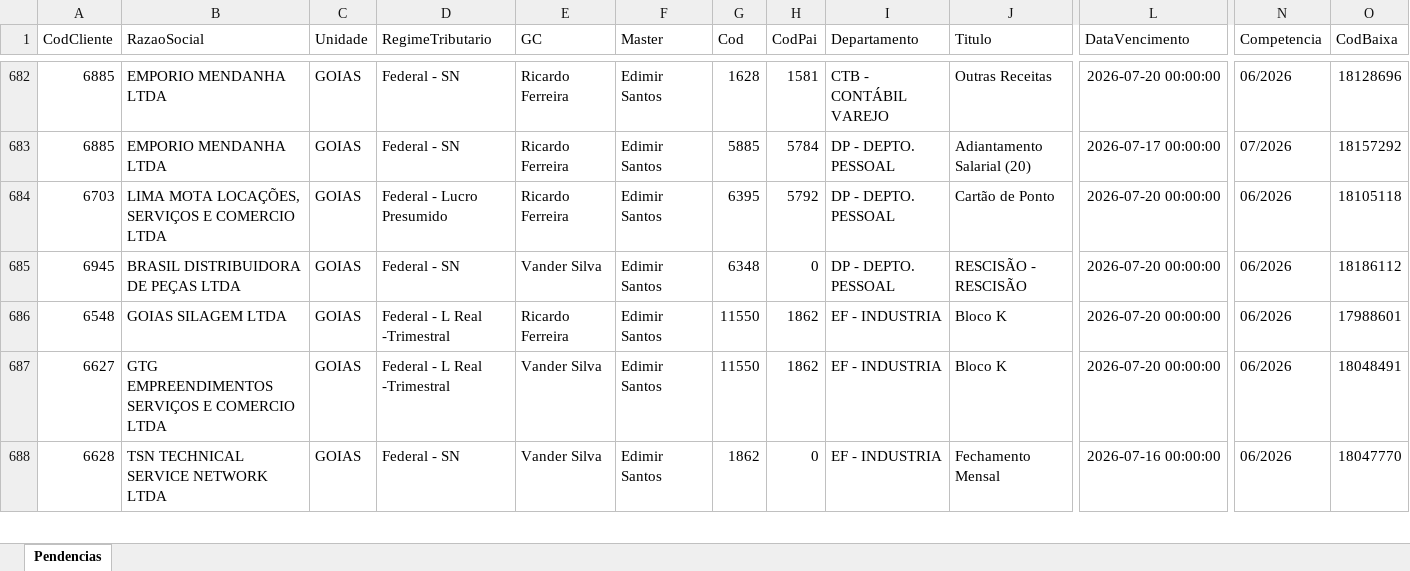
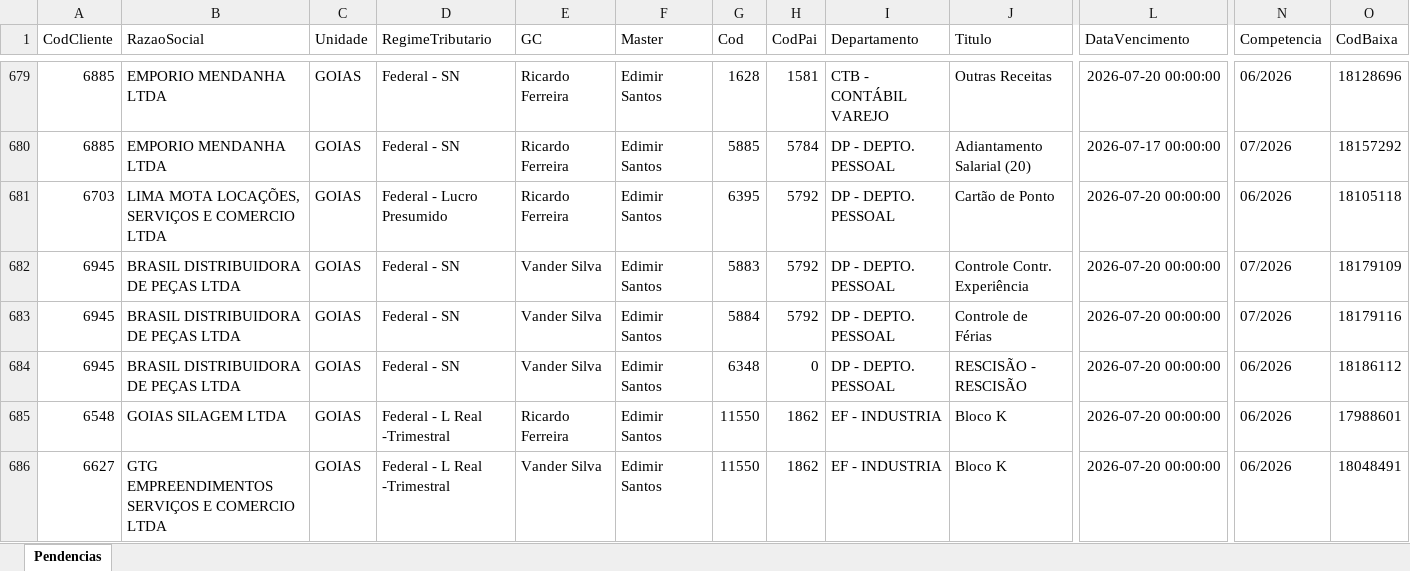
Before and after one commit to willianemanoel/Portal-das-tarefas-teste-, an Excel workbook: dados/base/goias.xlsx, sheet Pendencias, drawn as a sheet; only a part is shown, gaps mark what is left out; the shorter side is filled out with more unchanged rows; values as stored, in another font and other column widths than the file's, no borders; rows hold the shown columns only; the diff covers the shown part only; the diff names each change by its address in the sheet, - before the commit and + after, or states it on an @@ line.

```diff
--- a/dados/base/goias.xlsx (sheet Pendencias)
+++ b/dados/base/goias.xlsx (sheet Pendencias)
+row 682: 6945 | BRASIL DISTRIBUIDORA DE PEÇAS LTDA | GOIAS | Federal - SN | Vander Silva | Edimir Santos | 5883 | 5792 | DP - DEPTO. PESSOAL | Controle Contr. Experiência | 2026-07-20 00:00:00 | 07/2026 | 18179109
+row 683: 6945 | BRASIL DISTRIBUIDORA DE PEÇAS LTDA | GOIAS | Federal - SN | Vander Silva | Edimir Santos | 5884 | 5792 | DP - DEPTO. PESSOAL | Controle de Férias | 2026-07-20 00:00:00 | 07/2026 | 18179116
```
Also changed, not shown: 1 added row, 3 removed rows and 5 edited cells elsewhere in this sheet, dados/base/santos.xlsx, 1 other file.
